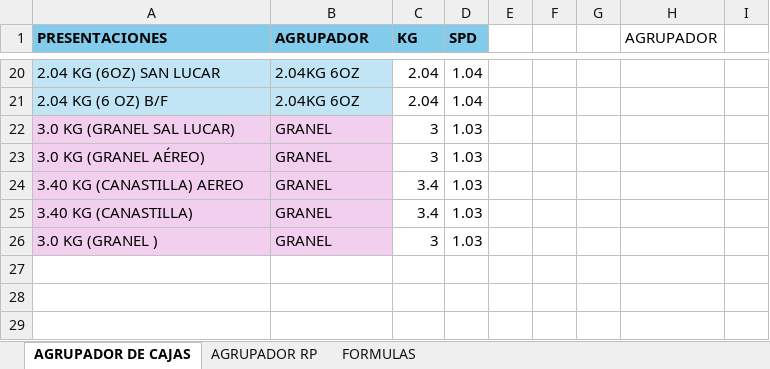
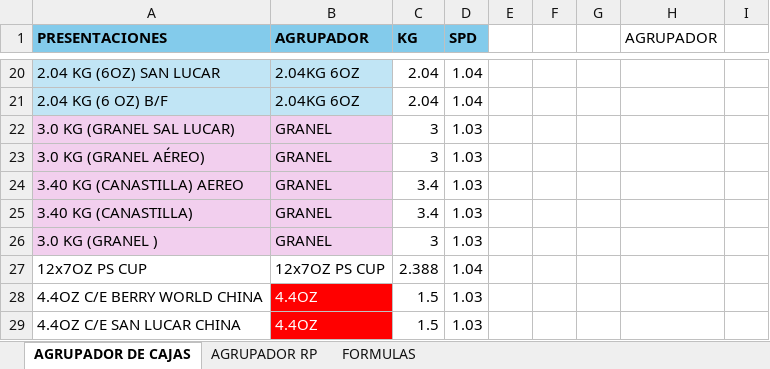
Before and after one commit to Egem97/schedata, an Excel workbook: src/storage/AGRUPADOR RP.xlsx, sheet AGRUPADOR DE CAJAS, drawn as a sheet; only a part is shown, gaps mark what is left out; values as stored, in another font and other column widths than the file's, no borders; the diff names each change by its address in the sheet, - before the commit and + after, or states it on an @@ line.

```diff
--- a/src/storage/AGRUPADOR RP.xlsx (sheet AGRUPADOR DE CAJAS)
+++ b/src/storage/AGRUPADOR RP.xlsx (sheet AGRUPADOR DE CAJAS)
+row 27: 12x7OZ PS CUP | 12x7OZ PS CUP | 2.388 | 1.04
+row 28: 4.4OZ C/E BERRY WORLD CHINA | 4.4OZ | 1.5 | 1.03
+row 29: 4.4OZ C/E SAN LUCAR CHINA | 4.4OZ | 1.5 | 1.03
```
Also changed, not shown: sheet AGRUPADOR RP, producto_terminado2.xlsx, 8 other files.
